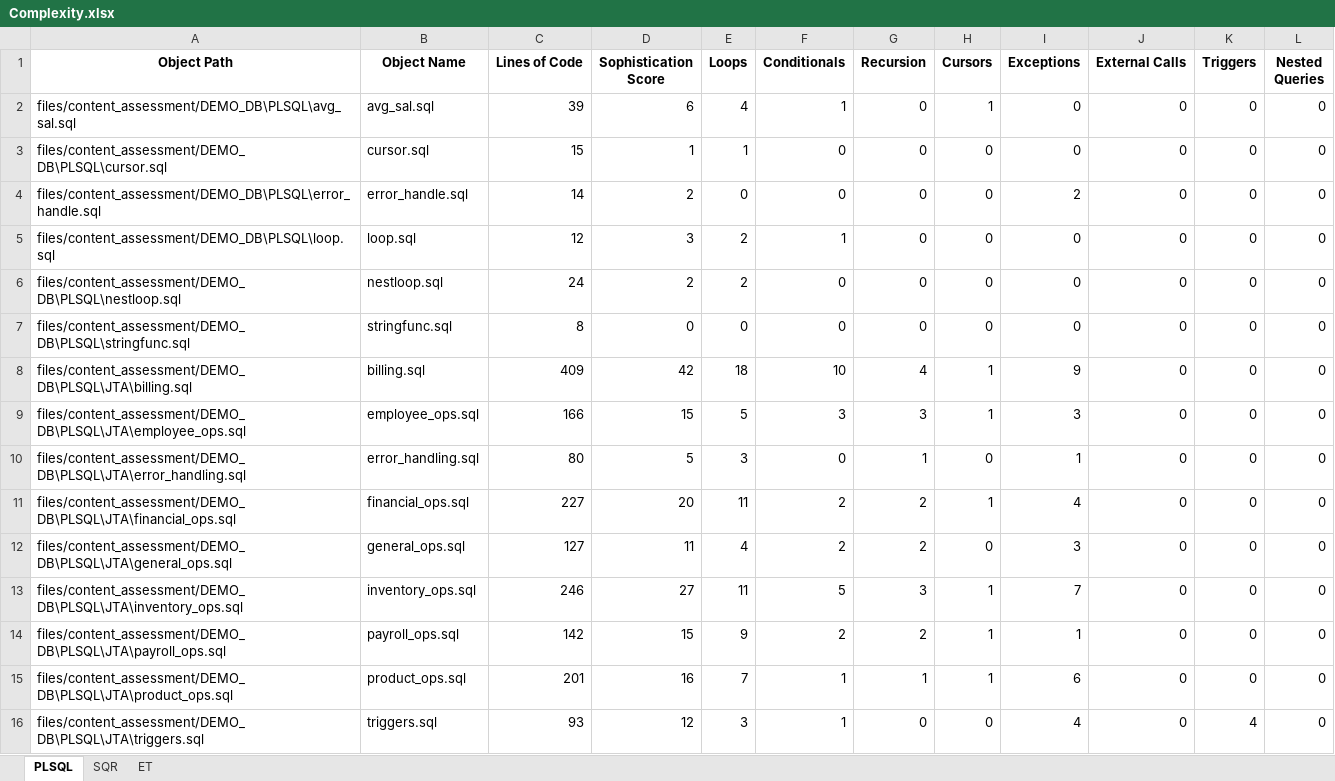
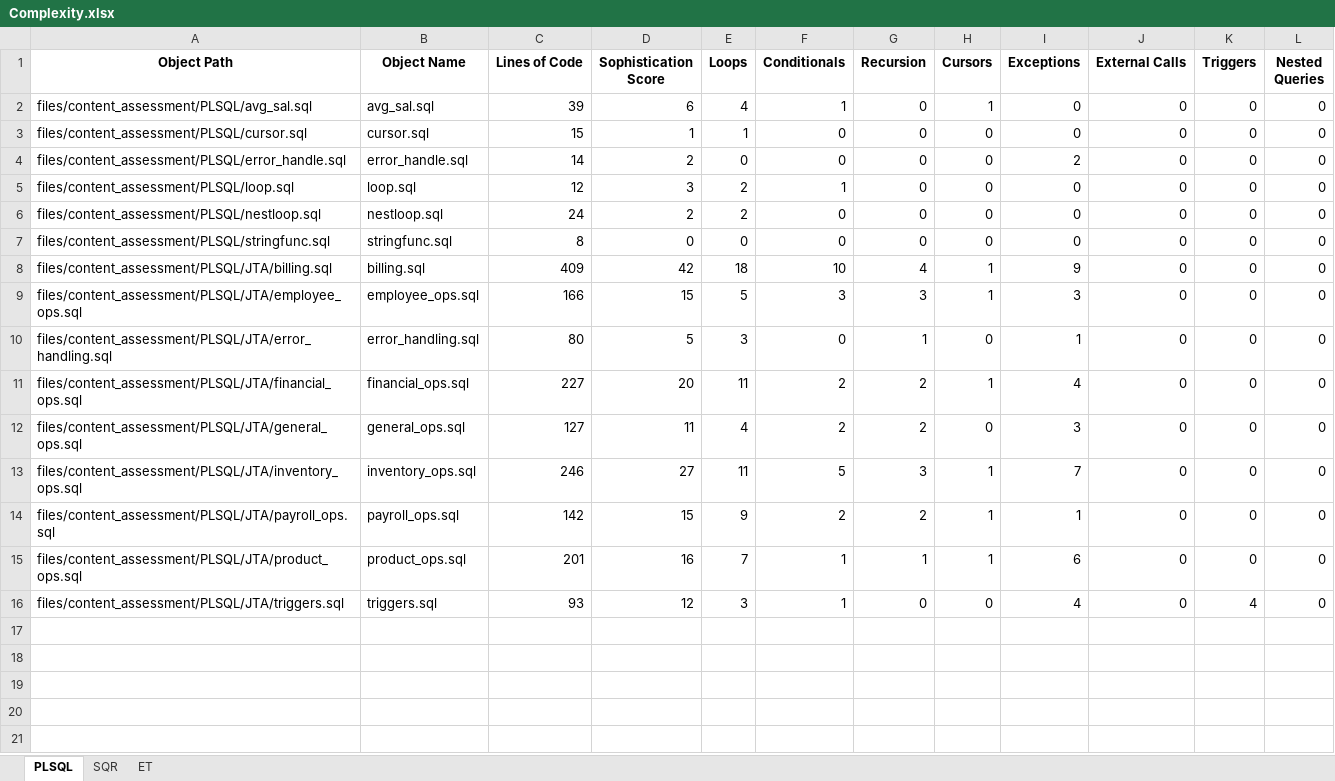
Before and after one commit to Davidizrailov/SQL-Converter, an Excel workbook: demo_files/output/Complexity.xlsx, sheet PLSQL, drawn as a sheet; values as stored, in another font and other column widths than the file's, no borders; the diff names each change by its address in the sheet, - before the commit and + after, or states it on an @@ line.

Commit message:
Update Complexity.xlsx

```diff
--- a/demo_files/output/Complexity.xlsx (sheet PLSQL)
+++ b/demo_files/output/Complexity.xlsx (sheet PLSQL)
-A2 (Object Path): files/content_assessment/DEMO_DB\PLSQL\avg_sal.sql
+A2 (Object Path): files/content_assessment/PLSQL/avg_sal.sql
-A3 (Object Path): files/content_assessment/DEMO_DB\PLSQL\cursor.sql
+A3 (Object Path): files/content_assessment/PLSQL/cursor.sql
-A4 (Object Path): files/content_assessment/DEMO_DB\PLSQL\error_handle.sql
+A4 (Object Path): files/content_assessment/PLSQL/error_handle.sql
-A5 (Object Path): files/content_assessment/DEMO_DB\PLSQL\loop.sql
+A5 (Object Path): files/content_assessment/PLSQL/loop.sql
-A6 (Object Path): files/content_assessment/DEMO_DB\PLSQL\nestloop.sql
+A6 (Object Path): files/content_assessment/PLSQL/nestloop.sql
-A7 (Object Path): files/content_assessment/DEMO_DB\PLSQL\stringfunc.sql
+A7 (Object Path): files/content_assessment/PLSQL/stringfunc.sql
-A8 (Object Path): files/content_assessment/DEMO_DB\PLSQL\JTA\billing.sql
+A8 (Object Path): files/content_assessment/PLSQL/JTA/billing.sql
-A9 (Object Path): files/content_assessment/DEMO_DB\PLSQL\JTA\employee_ops.sql
+A9 (Object Path): files/content_assessment/PLSQL/JTA/employee_ops.sql
-A10 (Object Path): files/content_assessment/DEMO_DB\PLSQL\JTA\error_handling.sql
+A10 (Object Path): files/content_assessment/PLSQL/JTA/error_handling.sql
-A11 (Object Path): files/content_assessment/DEMO_DB\PLSQL\JTA\financial_ops.sql
+A11 (Object Path): files/content_assessment/PLSQL/JTA/financial_ops.sql
-A12 (Object Path): files/content_assessment/DEMO_DB\PLSQL\JTA\general_ops.sql
+A12 (Object Path): files/content_assessment/PLSQL/JTA/general_ops.sql
-A13 (Object Path): files/content_assessment/DEMO_DB\PLSQL\JTA\inventory_ops.sql
+A13 (Object Path): files/content_assessment/PLSQL/JTA/inventory_ops.sql
-A14 (Object Path): files/content_assessment/DEMO_DB\PLSQL\JTA\payroll_ops.sql
+A14 (Object Path): files/content_assessment/PLSQL/JTA/payroll_ops.sql
-A15 (Object Path): files/content_assessment/DEMO_DB\PLSQL\JTA\product_ops.sql
+A15 (Object Path): files/content_assessment/PLSQL/JTA/product_ops.sql
-A16 (Object Path): files/content_assessment/DEMO_DB\PLSQL\JTA\triggers.sql
+A16 (Object Path): files/content_assessment/PLSQL/JTA/triggers.sql
```
